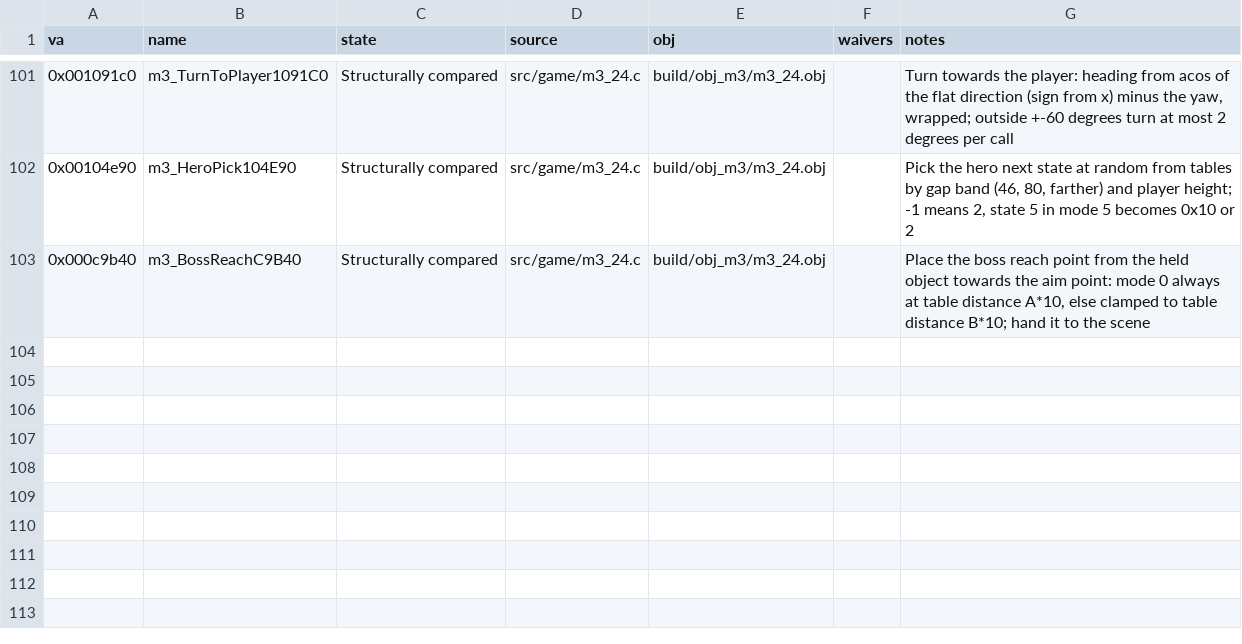
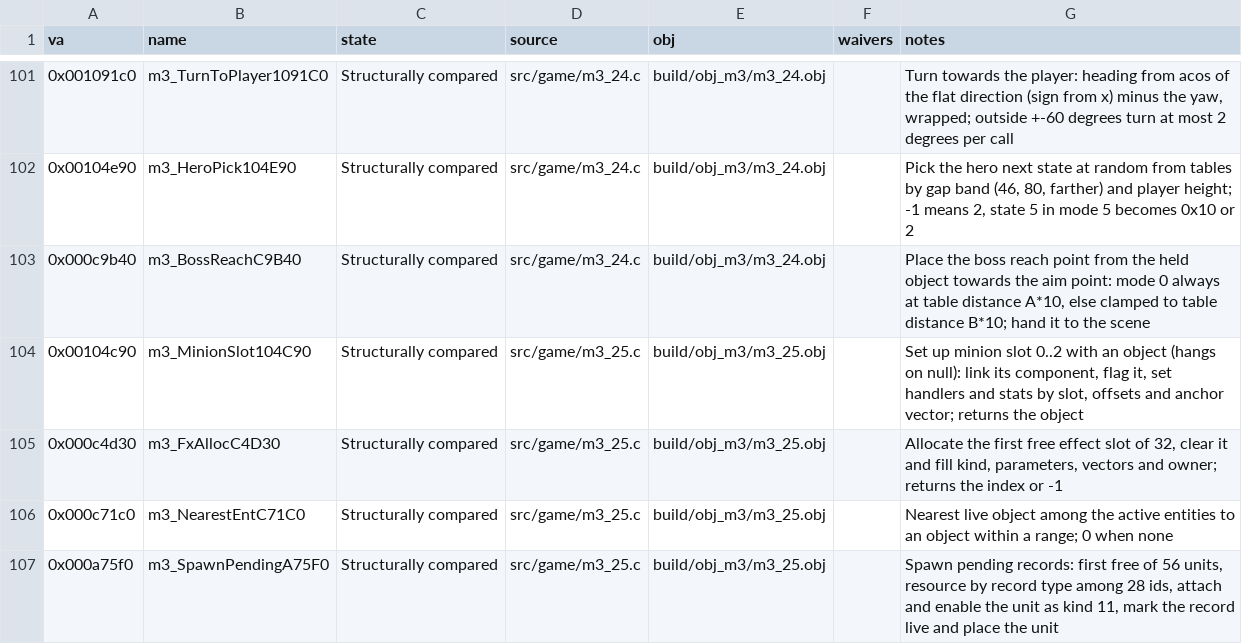
Before and after one commit to Pallypots/Project-Soul-Robber, a CSV file: config/function_states_m3.csv, drawn as a sheet; only a part is shown, gaps mark what is left out; the diff names each change by its address in the sheet, - before the commit and + after, or states it on an @@ line.

```diff
--- a/config/function_states_m3.csv
+++ b/config/function_states_m3.csv
+row 104: 0x00104c90 | m3_MinionSlot104C90 | Structurally compared | src/game/m3_25.c | build/obj_m3/m3_25.obj |  | Set up minion slot 0..2 with an object (hangs on null): link its component, flag it, set handlers and stats by slot, offsets and anchor vector; returns the object
+row 105: 0x000c4d30 | m3_FxAllocC4D30 | Structurally compared | src/game/m3_25.c | build/obj_m3/m3_25.obj |  | Allocate the first free effect slot of 32, clear it and fill kind, parameters, vectors and owner; returns the index or -1
+row 106: 0x000c71c0 | m3_NearestEntC71C0 | Structurally compared | src/game/m3_25.c | build/obj_m3/m3_25.obj |  | Nearest live object among the active entities to an object within a range; 0 when none
+row 107: 0x000a75f0 | m3_SpawnPendingA75F0 | Structurally compared | src/game/m3_25.c | build/obj_m3/m3_25.obj |  | Spawn pending records: first free of 56 units, resource by record type among 28 ids, attach and enable the unit as kind 11, mark the record live and place the unit
```
Also changed, not shown: config/symbols_m3.csv, 6 other files.
